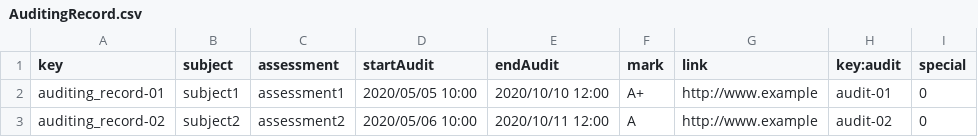
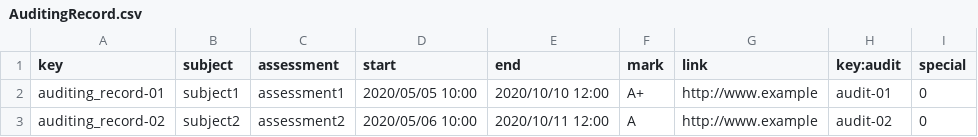
Before and after one commit to marvicmar/Acme-L3-D04, a CSV file: src/main/webapp/WEB-INF/resources/sample-data/AuditingRecord.csv, drawn as a sheet.

Commit message:
auditing-record fixed

```diff
--- a/src/main/webapp/WEB-INF/resources/sample-data/AuditingRecord.csv
+++ b/src/main/webapp/WEB-INF/resources/sample-data/AuditingRecord.csv
@@ -1,2 +1,2 @@
-key,subject,assessment,startAudit,endAudit,mark,link,key:audit,special
+key,subject,assessment,start,end,mark,link,key:audit,special
 auditing_record-01,subject1,assessment1,2020/05/05 10:00,2020/10/10 12:00,A+,http://www.example,audit-01,0
```
Also changed, not shown: 10 other files.
